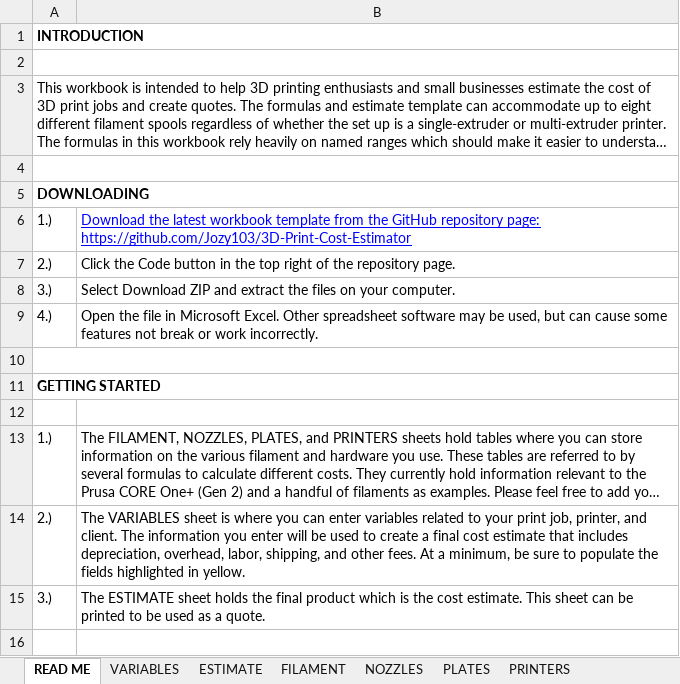
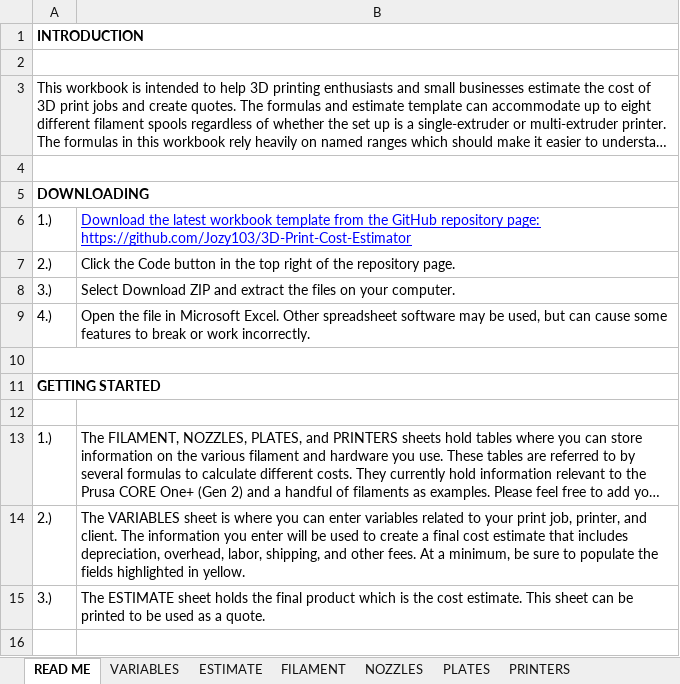
Before and after one commit to Jozy103/3D-Print-Cost-Estimator, an Excel workbook: 3D Print Cost Estimator v1.0.0.xlsx, sheet READ ME, drawn as a sheet; only a part is shown; long unchanged cells end in …; values as stored, in another font and other column widths than the file's, no borders; the diff names each change by its address in the sheet, - before the commit and + after, or states it on an @@ line.

Commit message:
Add files via upload
Corrected a typo.

```diff
--- a/3D Print Cost Estimator v1.0.0.xlsx (sheet READ ME)
+++ b/3D Print Cost Estimator v1.0.0.xlsx (sheet READ ME)
-B9: …some features not break or…
+B9: …some features to break or…
```
